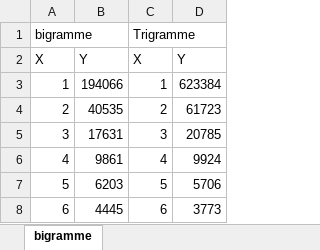
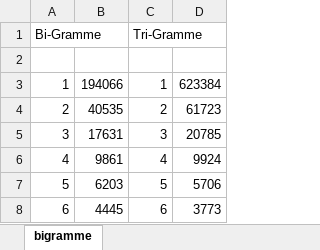
Before and after one commit to anne-france/devoirCL, an Excel workbook: statgramme.xlsx, sheet bigramme, drawn as a sheet; only a part is shown; values as stored, in another font and other column widths than the file's, no borders; charts and pictures not drawn; removed rows and columns are numbered as before the commit, all else as after; the diff names each change by its address in the sheet, - before the commit and + after, or states it on an @@ line.

```diff
--- a/statgramme.xlsx (sheet bigramme)
+++ b/statgramme.xlsx (sheet bigramme)
-row 1: bigramme |  | Trigramme
+row 1: Bi-Gramme |  | Tri-Gramme
-row 2: X | Y | X | Y
+row 2: (empty)
```
Also changed, not shown: charts or pictures, 7 other files.
